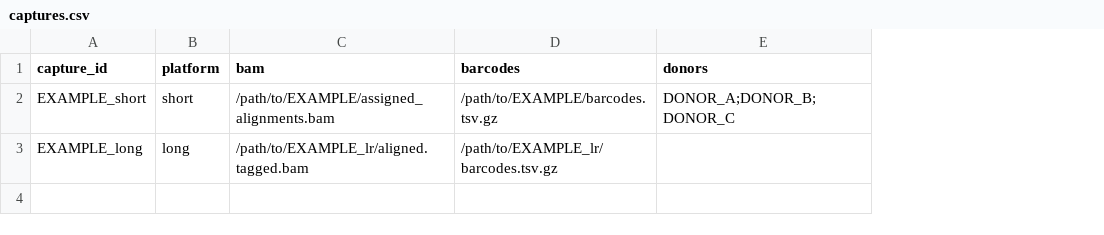
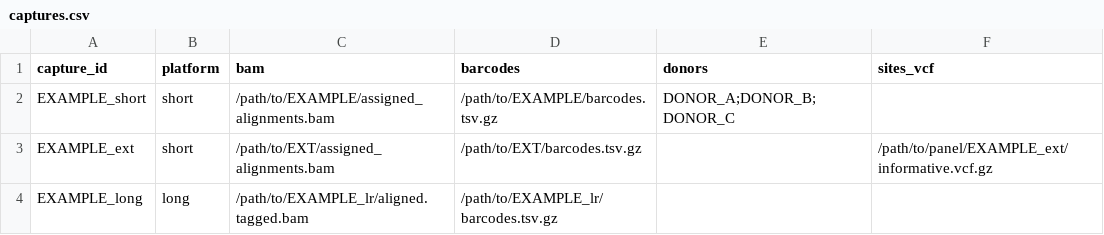
Before and after one commit to swarbricklab/sc_pileup, a CSV file: config/captures.csv, drawn as a sheet; addresses are those after the commit; the diff names each change by its address in the sheet, - before the commit and + after, or states it on an @@ line.

```diff
--- a/config/captures.csv
+++ b/config/captures.csv
+column F (sites_vcf), empty
+row 3: EXAMPLE_ext | short | /path/to/EXT/assigned_alignments.bam | /path/to/EXT/barcodes.tsv.gz |  | /path/to/panel/EXAMPLE_ext/informative.vcf.gz
```
Also changed, not shown: 6 other files.
